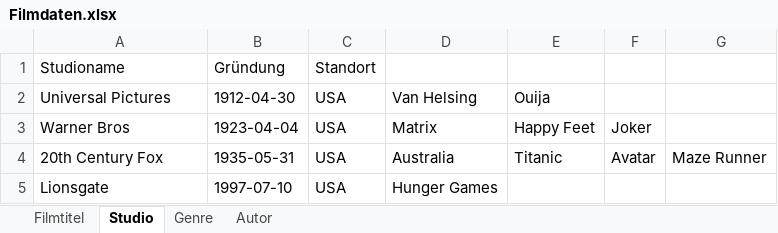
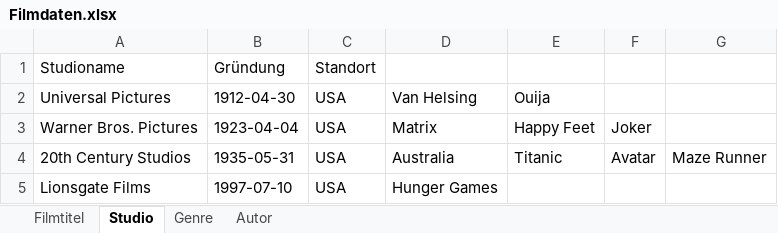
Before and after one commit to Lewdca/M153-Filmdatenbank, an Excel workbook: Filmdaten.xlsx, sheet Studio, drawn as a sheet; values as stored, in another font and other column widths than the file's, no borders; the diff names each change by its address in the sheet, - before the commit and + after, or states it on an @@ line.

```diff
--- a/Filmdaten.xlsx (sheet Studio)
+++ b/Filmdaten.xlsx (sheet Studio)
-A3: Warner Bros
+A3: Warner Bros. Pictures
-A4: 20th Century Fox
+A4: 20th Century Studios
-A5: Lionsgate
+A5: Lionsgate Films
```
Also changed, not shown: 1 other file.
